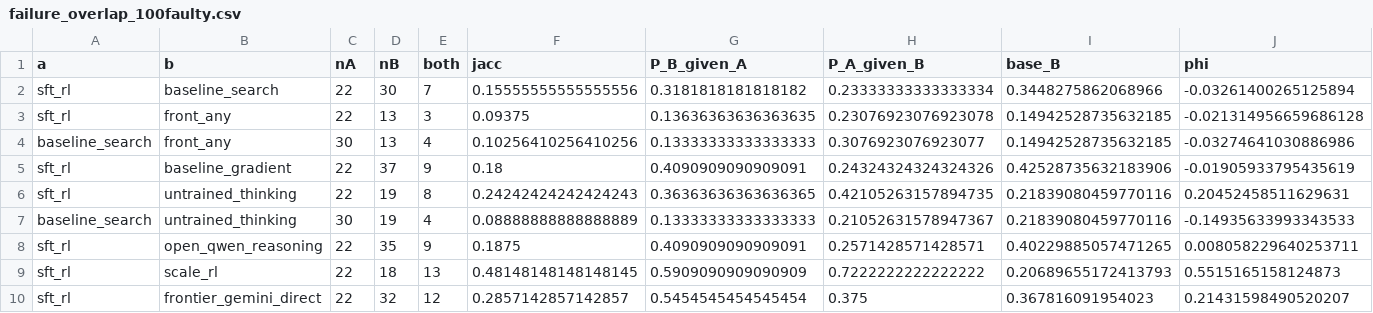
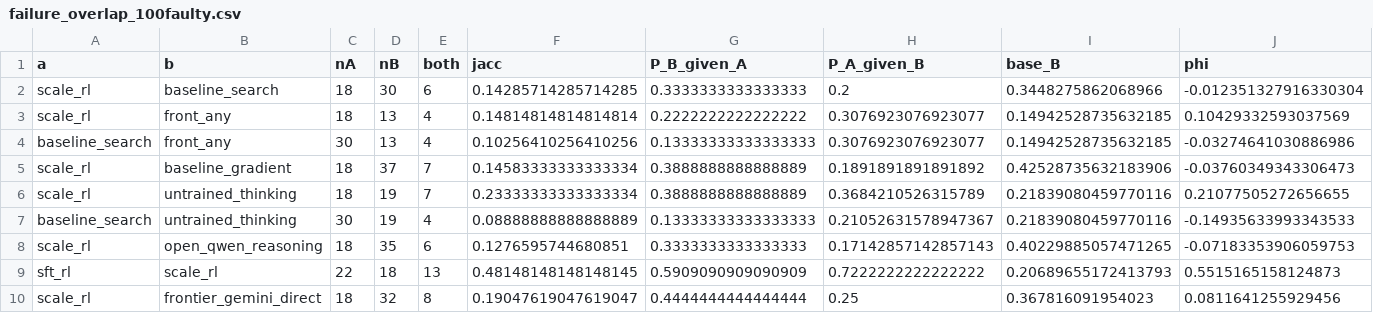
Before and after one commit to emeraldant/WSP-Gym, a CSV file: discovery/experiments/outputs/R0Q3/failure_overlap_100faulty.csv, drawn as a sheet.

```diff
--- a/discovery/experiments/outputs/R0Q3/failure_overlap_100faulty.csv
+++ b/discovery/experiments/outputs/R0Q3/failure_overlap_100faulty.csv
@@ -1,10 +1,10 @@
 a,b,nA,nB,both,jacc,P_B_given_A,P_A_given_B,base_B,phi
-sft_rl,baseline_search,22,30,7,0.15555555555555556,0.3181818181818182,0.23333333333333334,0.3448275862068966,-0.03261400265125894
-sft_rl,front_any,22,13,3,0.09375,0.13636363636363635,0.23076923076923078,0.14942528735632185,-0.021314956659686128
+scale_rl,baseline_search,18,30,6,0.14285714285714285,0.3333333333333333,0.2,0.3448275862068966,-0.012351327916330304
+scale_rl,front_any,18,13,4,0.14814814814814814,0.2222222222222222,0.3076923076923077,0.14942528735632185,0.10429332593037569
 baseline_search,front_any,30,13,4,0.10256410256410256,0.13333333333333333,0.3076923076923077,0.14942528735632185,-0.03274641030886986
-sft_rl,baseline_gradient,22,37,9,0.18,0.4090909090909091,0.24324324324324326,0.42528735632183906,-0.01905933795435619
-sft_rl,untrained_thinking,22,19,8,0.24242424242424243,0.36363636363636365,0.42105263157894735,0.21839080459770116,0.20452458511629631
+scale_rl,baseline_gradient,18,37,7,0.14583333333333334,0.3888888888888889,0.1891891891891892,0.42528735632183906,-0.03760349343306473
+scale_rl,untrained_thinking,18,19,7,0.23333333333333334,0.3888888888888889,0.3684210526315789,0.21839080459770116,0.21077505272656655
 baseline_search,untrained_thinking,30,19,4,0.08888888888888889,0.13333333333333333,0.21052631578947367,0.21839080459770116,-0.14935633993343533
-sft_rl,open_qwen_reasoning,22,35,9,0.1875,0.4090909090909091,0.2571428571428571,0.40229885057471265,0.008058229640253711
+scale_rl,open_qwen_reasoning,18,35,6,0.1276595744680851,0.3333333333333333,0.17142857142857143,0.40229885057471265,-0.07183353906059753
 sft_rl,scale_rl,22,18,13,0.48148148148148145,0.5909090909090909,0.7222222222222222,0.20689655172413793,0.5515165158124873
-sft_rl,frontier_gemini_direct,22,32,12,0.2857142857142857,0.5454545454545454,0.375,0.367816091954023,0.21431598490520207
+scale_rl,frontier_gemini_direct,18,32,8,0.19047619047619047,0.4444444444444444,0.25,0.367816091954023,0.0811641255929456
```
Also changed, not shown: discovery/experiments/outputs/R0Q3/fail_by_family_500.csv, discovery/experiments/outputs/R0Q3/fail_by_fault_500.csv, 16 other files.
